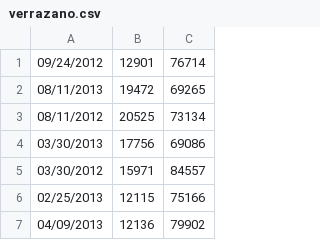
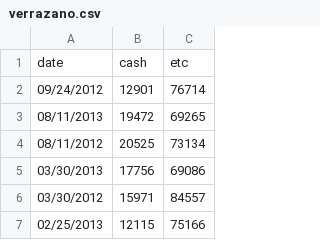
Before and after one commit to hmason/datastorytelling, a CSV file: Lesson0_bridges_and_tunnels/verrazano.csv, drawn as a sheet; only a part is shown; the shorter side is filled out with more unchanged rows.

Commit message:
add header row

```diff
--- a/Lesson0_bridges_and_tunnels/verrazano.csv
+++ b/Lesson0_bridges_and_tunnels/verrazano.csv
@@ -1 +1,2 @@
+date, cash, etc
 09/24/2012,12901,76714
```
